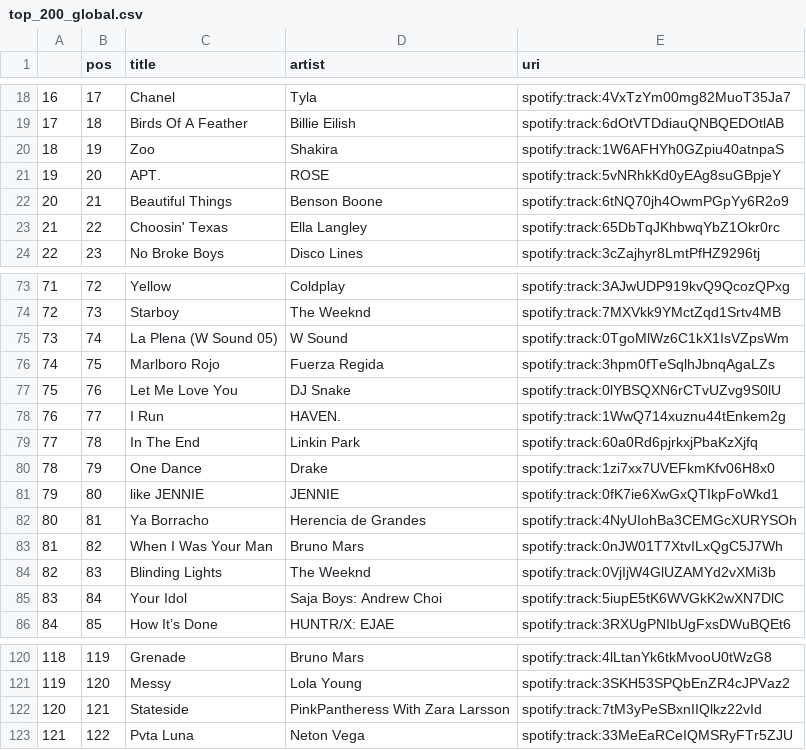
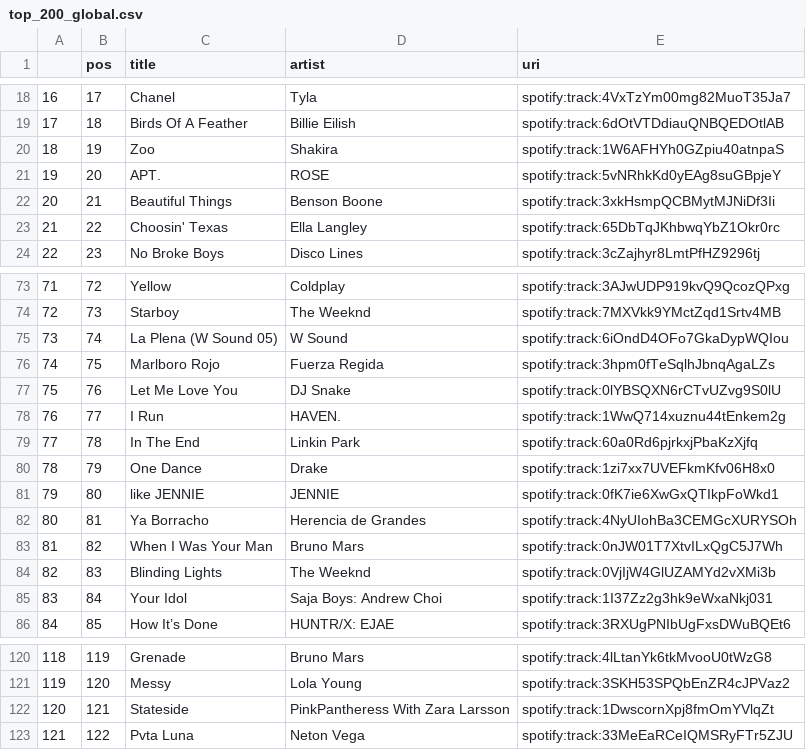
Before and after one commit to kurczakooo/top-playlists-maker, a CSV file: src/data/top_200_global.csv, drawn as a sheet; only a part is shown, gaps mark what is left out.

```diff
--- a/src/data/top_200_global.csv
+++ b/src/data/top_200_global.csv
@@ -21,3 +21,3 @@
 19,20,APT.,ROSE,spotify:track:5vNRhkKd0yEAg8suGBpjeY
-20,21,Beautiful Things,Benson Boone,spotify:track:6tNQ70jh4OwmPGpYy6R2o9
+20,21,Beautiful Things,Benson Boone,spotify:track:3xkHsmpQCBMytMJNiDf3Ii
 21,22,Choosin' Texas,Ella Langley,spotify:track:65DbTqJKhbwqYbZ1Okr0rc
@@ -74,3 +74,3 @@
 72,73,Starboy,The Weeknd,spotify:track:7MXVkk9YMctZqd1Srtv4MB
-73,74,La Plena (W Sound 05),W Sound,spotify:track:0TgoMlWz6C1kX1IsVZpsWm
+73,74,La Plena (W Sound 05),W Sound,spotify:track:6iOndD4OFo7GkaDypWQIou
 74,75,Marlboro Rojo,Fuerza Regida,spotify:track:3hpm0fTeSqlhJbnqAgaLZs
@@ -84,3 +84,3 @@
 82,83,Blinding Lights,The Weeknd,spotify:track:0VjIjW4GlUZAMYd2vXMi3b
-83,84,Your Idol,Saja Boys: Andrew Choi,spotify:track:5iupE5tK6WVGkK2wXN7DlC
+83,84,Your Idol,Saja Boys: Andrew Choi,spotify:track:1I37Zz2g3hk9eWxaNkj031
 84,85,How It’s Done,HUNTR/X: EJAE,spotify:track:3RXUgPNIbUgFxsDWuBQEt6
@@ -121,3 +121,3 @@
 119,120,Messy,Lola Young,spotify:track:3SKH53SPQbEnZR4cJPVaz2
-120,121,Stateside,PinkPantheress With Zara Larsson,spotify:track:7tM3yPeSBxnIIQlkz22vId
+120,121,Stateside,PinkPantheress With Zara Larsson,spotify:track:1DwscornXpj8fmOmYVlqZt
 121,122,Pvta Luna,Neton Vega,spotify:track:33MeEaRCeIQMSRyFTr5ZJU
```
Also changed, not shown: src/data/follower_count.csv, 9 other files.
